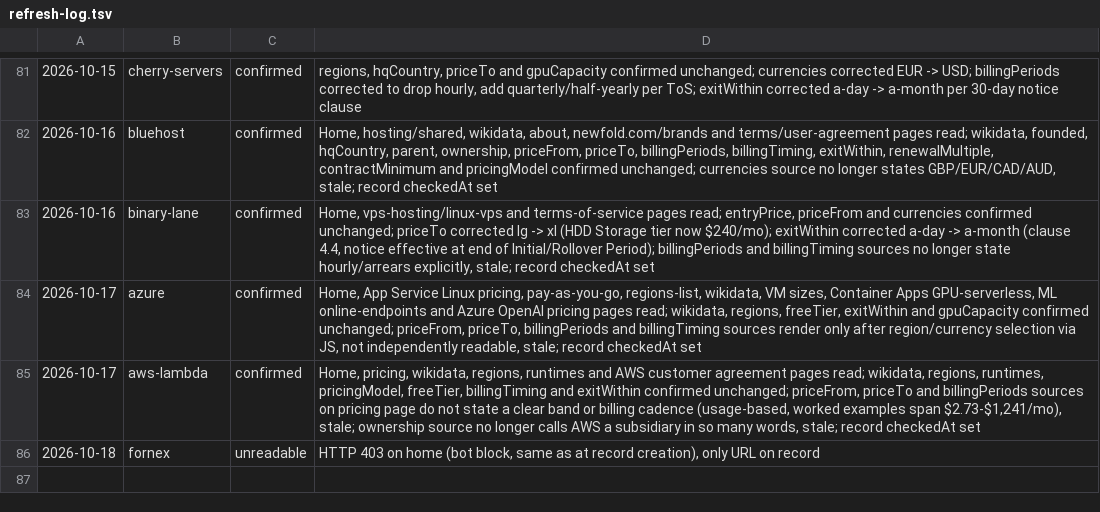
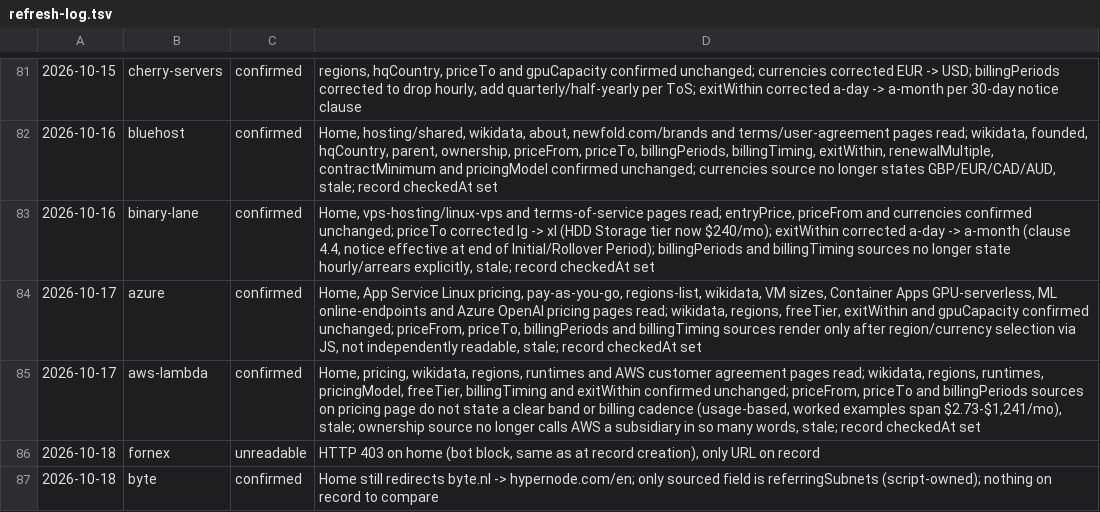
Before and after one commit to fortrabbit/findhost, a TSV file: research/refresh-log.tsv, drawn as a sheet; only a part is shown, gaps mark what is left out; the diff names each change by its address in the sheet, - before the commit and + after, or states it on an @@ line.

```diff
--- a/research/refresh-log.tsv
+++ b/research/refresh-log.tsv
+row 87: 2026-10-18 | byte | confirmed | Home still redirects byte.nl -> hypernode.com/en; only sourced field is referringSubnets (script-owned); nothing on record to compare
```
